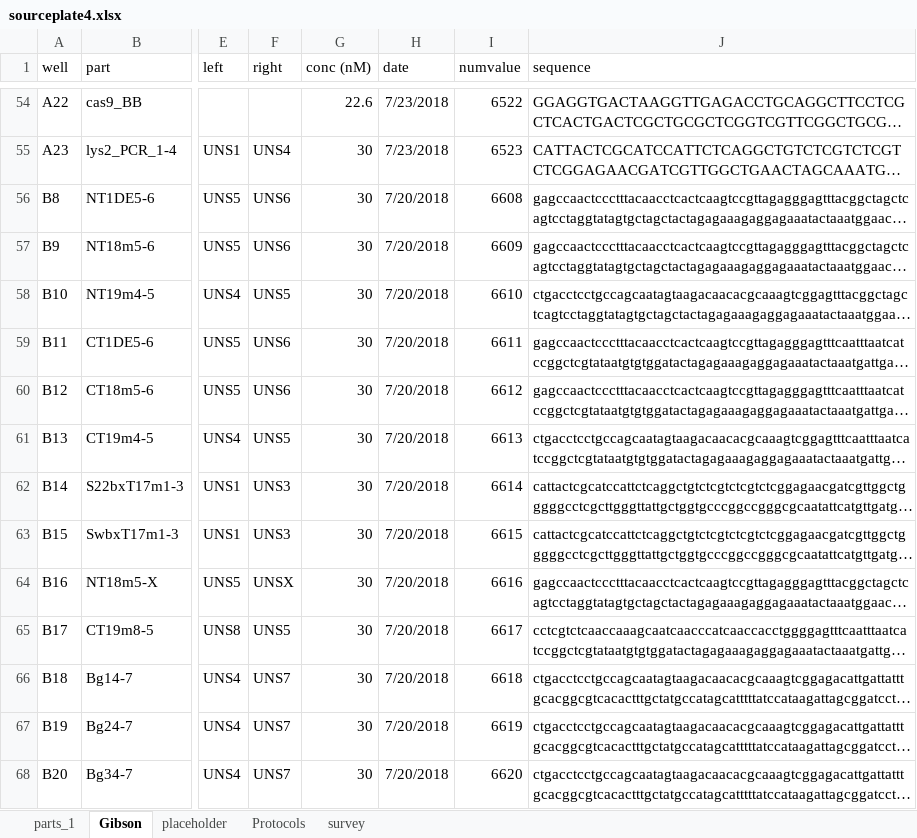
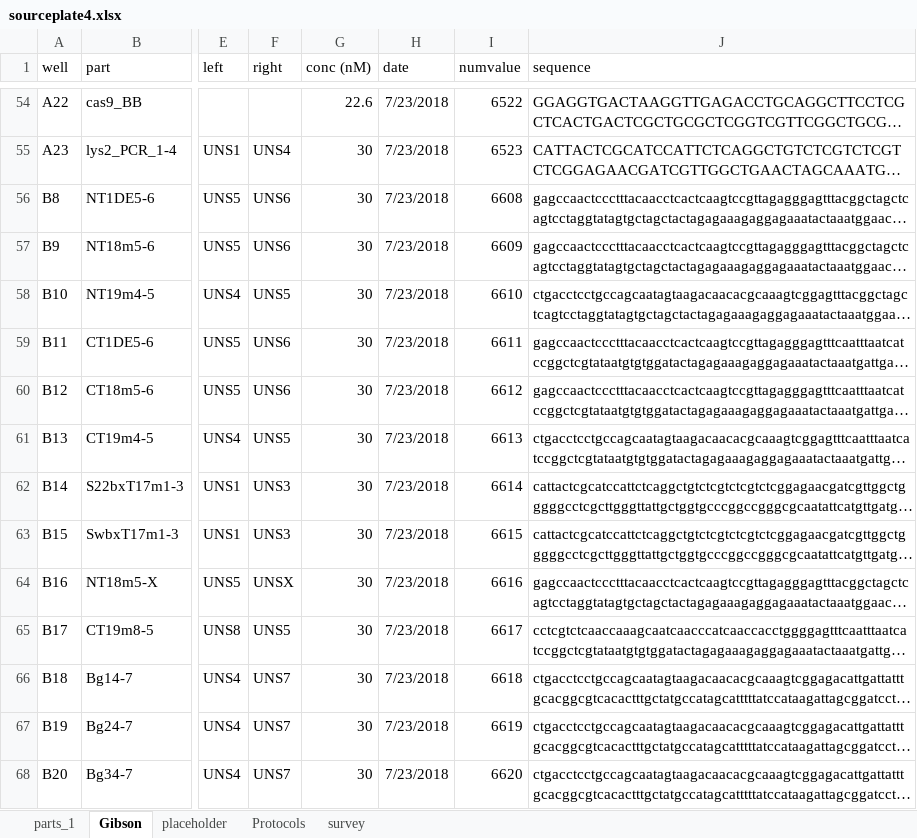
Before and after one commit to dr3y/makeMocloAssy, an Excel workbook: partslist/sourceplate4.xlsx, sheet Gibson, drawn as a sheet; only a part is shown, gaps mark what is left out; long unchanged cells end in …; values as stored, in another font and other column widths than the file's, no borders; conditional formats not drawn; the diff names each change by its address in the sheet, - before the commit and + after, or states it on an @@ line.

Commit message:
Add files via upload

```diff
--- a/partslist/sourceplate4.xlsx (sheet Gibson)
+++ b/partslist/sourceplate4.xlsx (sheet Gibson)
-H56:H68 (date): 7/20/2018
+H56:H68 (date): 7/23/2018
```
